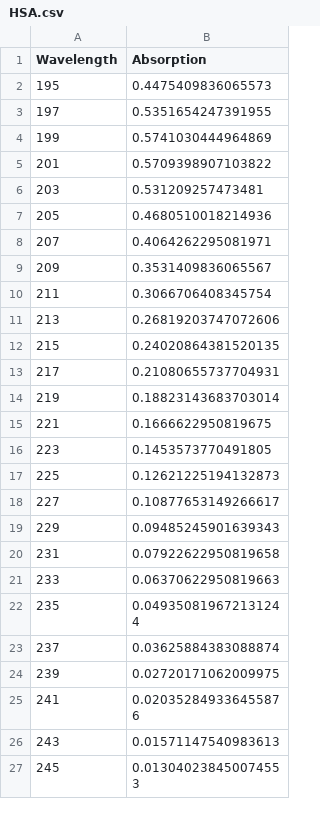
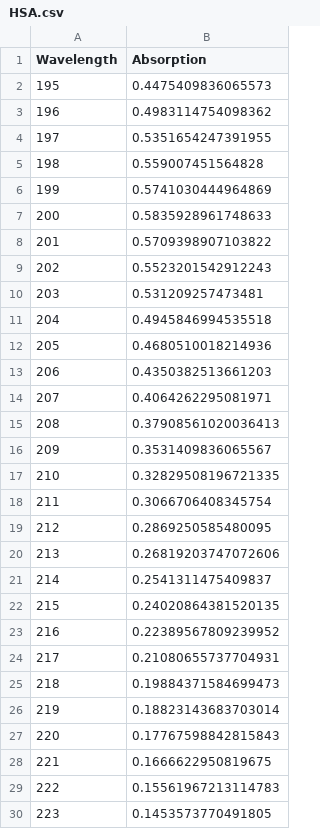
Before and after one commit to lennijusten/protein-absorbance, a CSV file: processed-data/HSA.csv, drawn as a sheet; only a part is shown; the shorter side is filled out with more unchanged rows; the diff covers the shown part only.

```diff
--- a/processed-data/HSA.csv
+++ b/processed-data/HSA.csv
@@ -2,15 +2,29 @@ Wavelength,Absorption
 195,0.4475409836065573
+196,0.4983114754098362
 197,0.5351654247391955
+198,0.559007451564828
 199,0.5741030444964869
+200,0.5835928961748633
 201,0.5709398907103822
+202,0.5523201542912243
 203,0.531209257473481
+204,0.4945846994535518
 205,0.4680510018214936
+206,0.4350382513661203
 207,0.4064262295081971
+208,0.37908561020036413
 209,0.3531409836065567
+210,0.32829508196721335
 211,0.3066706408345754
+212,0.2869250585480095
 213,0.26819203747072606
+214,0.2541311475409837
 215,0.24020864381520135
+216,0.22389567809239952
 217,0.21080655737704931
+218,0.19884371584699473
 219,0.18823143683703014
+220,0.17767598842815843
 221,0.1666622950819675
+222,0.15561967213114783
 223,0.1453573770491805
```
Also changed, not shown: 39 added rows elsewhere in this file, processed-data/Chymo..csv, processed-data/Hem.csv, 3 other files.
